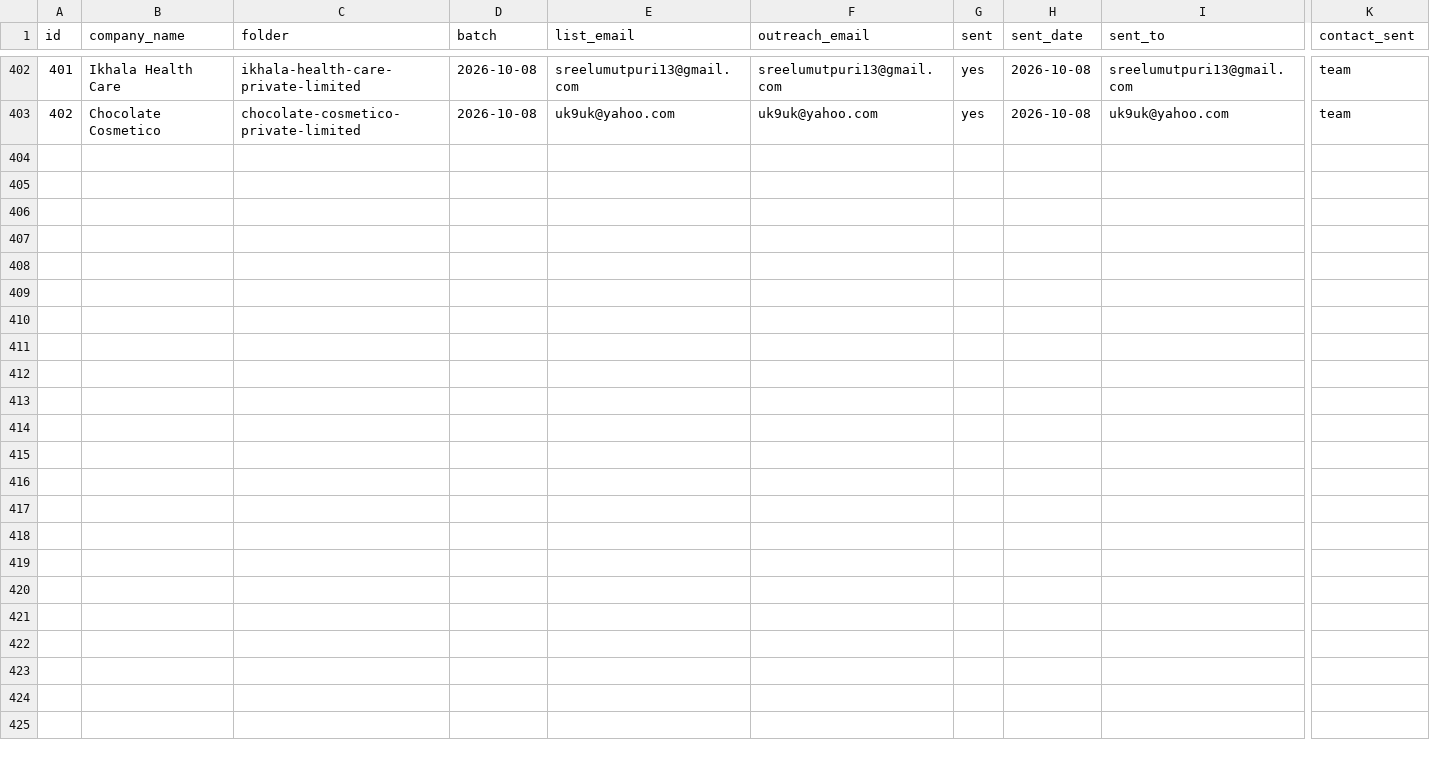
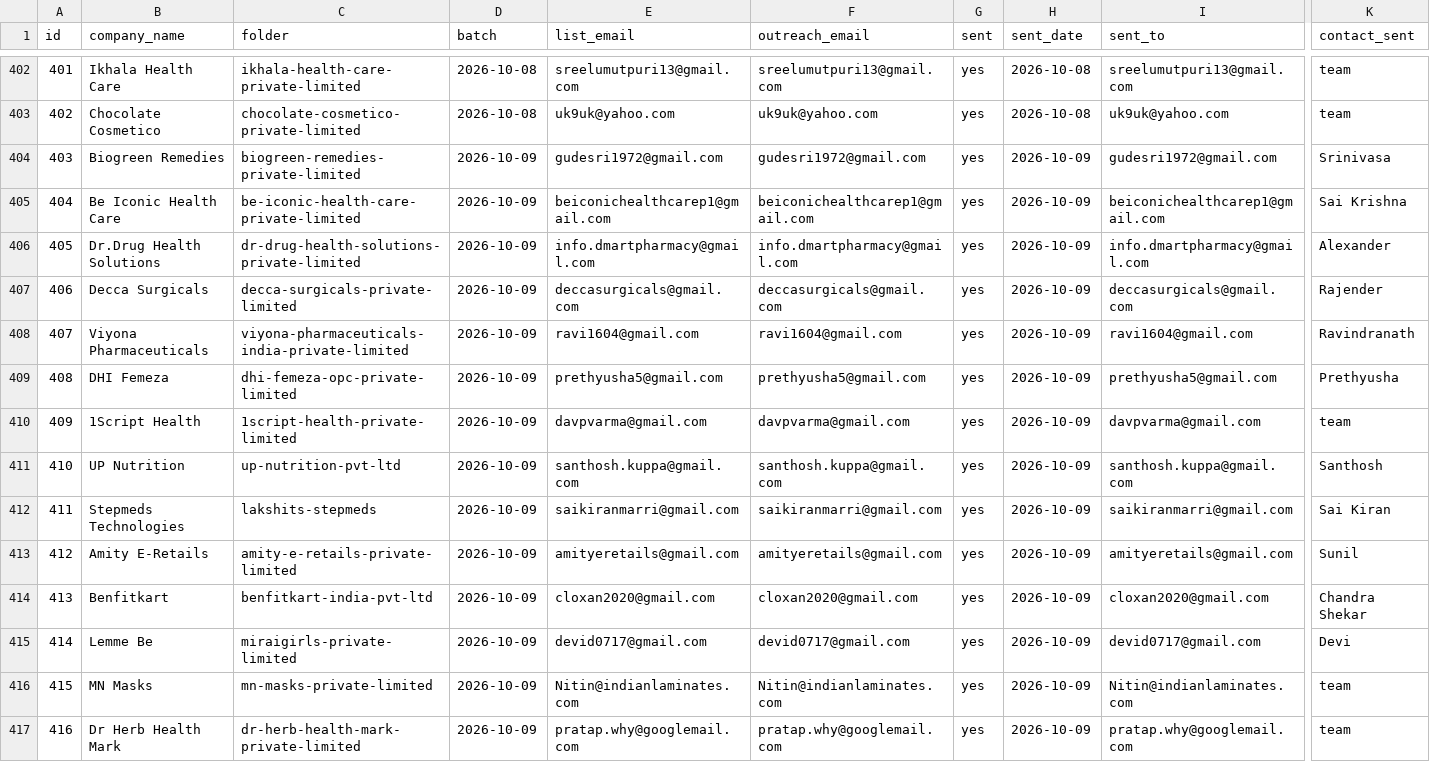
Before and after one commit to Yash-d21/BARS_SecondBrain, a CSV file: BARS_Email/cold_mailing/personalising/companies.csv, drawn as a sheet; only a part is shown, gaps mark what is left out; rows hold the shown columns only; the diff names each change by its address in the sheet, - before the commit and + after, or states it on an @@ line.

```diff
--- a/BARS_Email/cold_mailing/personalising/companies.csv
+++ b/BARS_Email/cold_mailing/personalising/companies.csv
+row 404: 403 | Biogreen Remedies | biogreen-remedies-private-limited | 2026-10-09 | gudesri1972@gmail.com | gudesri1972@gmail.com | yes | 2026-10-09 | gudesri1972@gmail.com | Srinivasa
+row 405: 404 | Be Iconic Health Care | be-iconic-health-care-private-limited | 2026-10-09 | beiconichealthcarep1@gmail.com | beiconichealthcarep1@gmail.com | yes | 2026-10-09 | beiconichealthcarep1@gmail.com | Sai Krishna
+row 406: 405 | Dr.Drug Health Solutions | dr-drug-health-solutions-private-limited | 2026-10-09 | info.dmartpharmacy@gmail.com | info.dmartpharmacy@gmail.com | yes | 2026-10-09 | info.dmartpharmacy@gmail.com | Alexander
+row 407: 406 | Decca Surgicals | decca-surgicals-private-limited | 2026-10-09 | deccasurgicals@gmail.com | deccasurgicals@gmail.com | yes | 2026-10-09 | deccasurgicals@gmail.com | Rajender
+row 408: 407 | Viyona Pharmaceuticals | viyona-pharmaceuticals-india-private-limited | 2026-10-09 | ravi1604@gmail.com | ravi1604@gmail.com | yes | 2026-10-09 | ravi1604@gmail.com | Ravindranath
+row 409: 408 | DHI Femeza | dhi-femeza-opc-private-limited | 2026-10-09 | prethyusha5@gmail.com | prethyusha5@gmail.com | yes | 2026-10-09 | prethyusha5@gmail.com | Prethyusha
+row 410: 409 | 1Script Health | 1script-health-private-limited | 2026-10-09 | davpvarma@gmail.com | davpvarma@gmail.com | yes | 2026-10-09 | davpvarma@gmail.com | team
+row 411: 410 | UP Nutrition | up-nutrition-pvt-ltd | 2026-10-09 | santhosh.kuppa@gmail.com | santhosh.kuppa@gmail.com | yes | 2026-10-09 | santhosh.kuppa@gmail.com | Santhosh
+row 412: 411 | Stepmeds Technologies | lakshits-stepmeds | 2026-10-09 | saikiranmarri@gmail.com | saikiranmarri@gmail.com | yes | 2026-10-09 | saikiranmarri@gmail.com | Sai Kiran
+row 413: 412 | Amity E-Retails | amity-e-retails-private-limited | 2026-10-09 | amityeretails@gmail.com | amityeretails@gmail.com | yes | 2026-10-09 | amityeretails@gmail.com | Sunil
+row 414: 413 | Benfitkart | benfitkart-india-pvt-ltd | 2026-10-09 | cloxan2020@gmail.com | cloxan2020@gmail.com | yes | 2026-10-09 | cloxan2020@gmail.com | Chandra Shekar
+row 415: 414 | Lemme Be | miraigirls-private-limited | 2026-10-09 | devid0717@gmail.com | devid0717@gmail.com | yes | 2026-10-09 | devid0717@gmail.com | Devi
+row 416: 415 | MN Masks | mn-masks-private-limited | 2026-10-09 | Nitin@indianlaminates.com | Nitin@indianlaminates.com | yes | 2026-10-09 | Nitin@indianlaminates.com | team
+row 417: 416 | Dr Herb Health Mark | dr-herb-health-mark-private-limited | 2026-10-09 | pratap.why@googlemail.com | pratap.why@googlemail.com | yes | 2026-10-09 | pratap.why@googlemail.com | team
```
Also changed, not shown: 3 other files.
